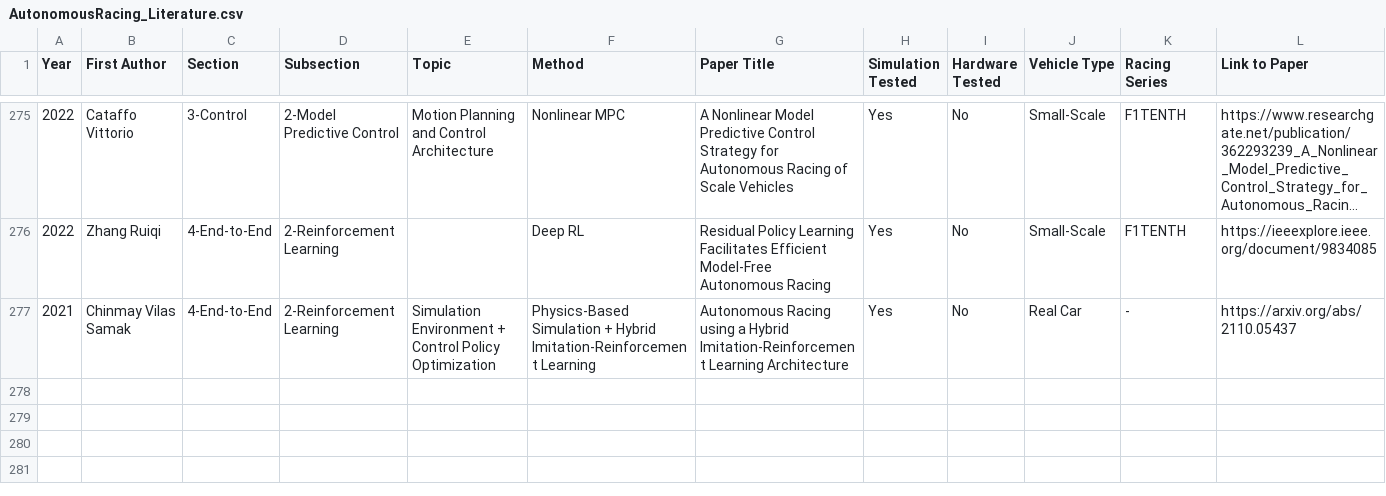
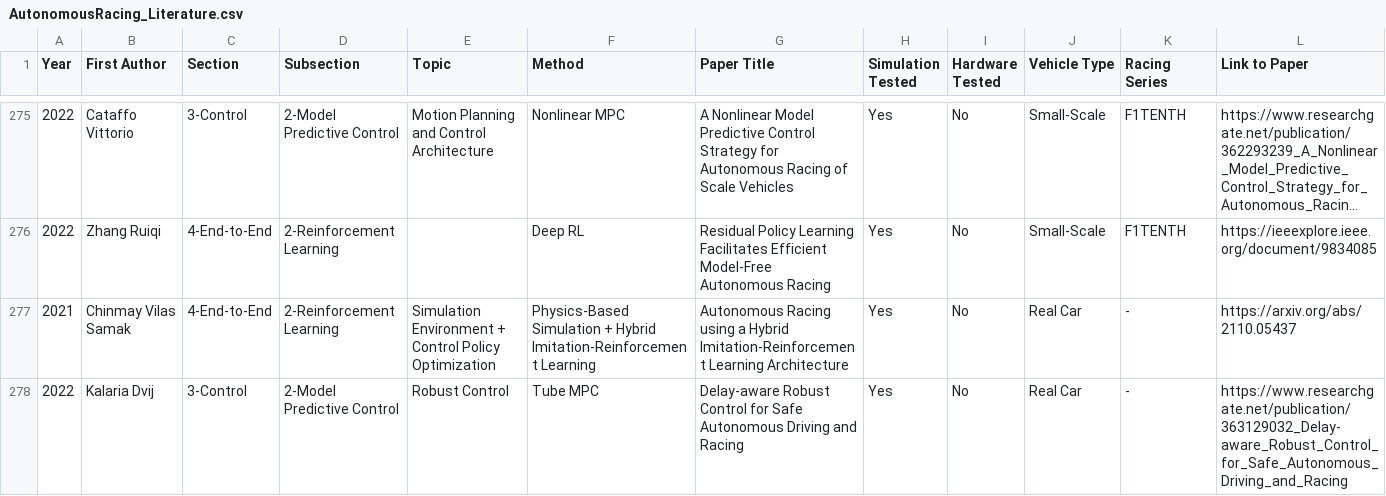
Before and after one commit to JohannesBetz/AutonomousRacing_Literature, a CSV file: AutonomousRacing_Literature.csv, drawn as a sheet; only a part is shown, gaps mark what is left out; long unchanged cells end in …; rows hold the shown columns only; the diff names each change by its address in the sheet, - before the commit and + after, or states it on an @@ line.

Commit message:
Update Paper August

```diff
--- a/AutonomousRacing_Literature.csv
+++ b/AutonomousRacing_Literature.csv
+row 278: 2022 | Kalaria Dvij | 3-Control | 2-Model Predictive Control | Robust Control | Tube MPC | Delay-aware Robust Control for Safe Autonomous Driving and Racing | Yes | No | Real Car | - | https://www.researchgate.net/publication/363129032_Delay-aware_Robust_Control_for_Safe_Autonomous_Driving_and_Racing
```
